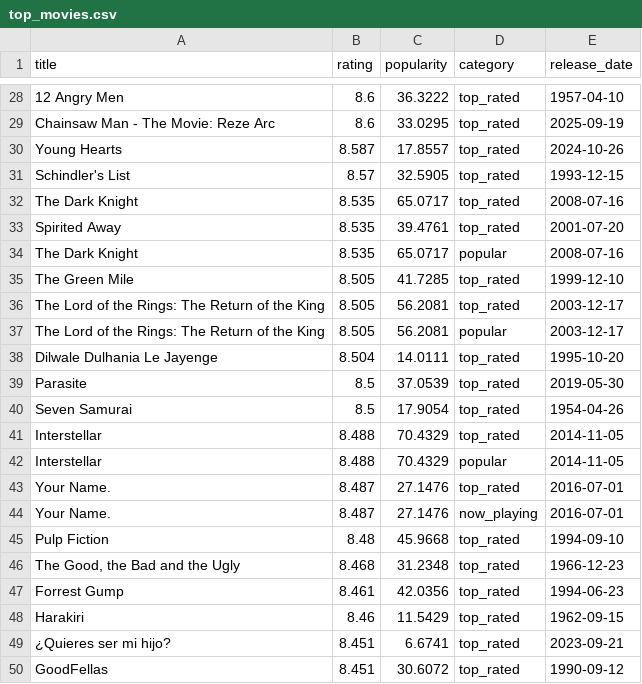
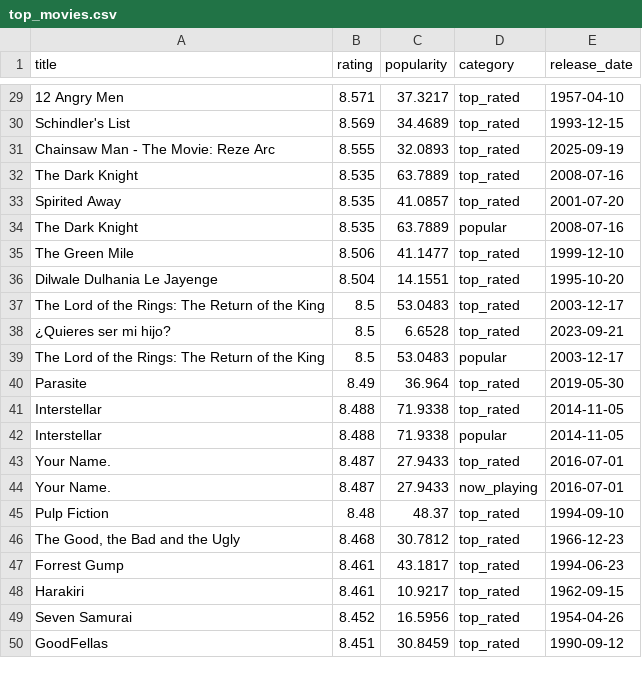
Before and after one commit to KOD-0101/movie-api-automation, a CSV file: top_movies.csv, drawn as a sheet; only a part is shown, gaps mark what is left out; removed rows and columns are numbered as before the commit, all else as after; the diff covers the shown part only; the diff names each change by its address in the sheet, - before the commit and + after, or states it on an @@ line.

```diff
--- a/top_movies.csv
+++ b/top_movies.csv
-B29 (rating): 8.6
+B29 (rating): 8.571
-C29 (popularity): 36.3222
+C29 (popularity): 37.3217
-row 29: Chainsaw Man - The Movie: Reze Arc | 8.6 | 33.0295 | top_rated | 2025-09-19
-row 30: Young Hearts | 8.587 | 17.8557 | top_rated | 2024-10-26
-B30 (rating): 8.57
+B30 (rating): 8.569
-C30 (popularity): 32.5905
+C30 (popularity): 34.4689
+row 31: Chainsaw Man - The Movie: Reze Arc | 8.555 | 32.0893 | top_rated | 2025-09-19
-C32 (popularity): 65.0717
+C32 (popularity): 63.7889
-C33 (popularity): 39.4761
+C33 (popularity): 41.0857
-C34 (popularity): 65.0717
+C34 (popularity): 63.7889
-B35 (rating): 8.505
+B35 (rating): 8.506
-C35 (popularity): 41.7285
+C35 (popularity): 41.1477
+row 36: Dilwale Dulhania Le Jayenge | 8.504 | 14.1551 | top_rated | 1995-10-20
-B37 (rating): 8.505
+B37 (rating): 8.5
-C37 (popularity): 56.2081
+C37 (popularity): 53.0483
+row 38: ¿Quieres ser mi hijo? | 8.5 | 6.6528 | top_rated | 2023-09-21
-B39 (rating): 8.505
+B39 (rating): 8.5
-C39 (popularity): 56.2081
+C39 (popularity): 53.0483
-row 38: Dilwale Dulhania Le Jayenge | 8.504 | 14.0111 | top_rated | 1995-10-20
-B40 (rating): 8.5
+B40 (rating): 8.49
-C40 (popularity): 37.0539
+C40 (popularity): 36.964
-row 40: Seven Samurai | 8.5 | 17.9054 | top_rated | 1954-04-26
-C41:C42 (popularity): 70.4329
+C41:C42 (popularity): 71.9338
-C43:C44 (popularity): 27.1476
+C43:C44 (popularity): 27.9433
-C45 (popularity): 45.9668
+C45 (popularity): 48.37
-C46 (popularity): 31.2348
+C46 (popularity): 30.7812
-C47 (popularity): 42.0356
+C47 (popularity): 43.1817
-B48 (rating): 8.46
+B48 (rating): 8.461
-C48 (popularity): 11.5429
+C48 (popularity): 10.9217
-row 49: ¿Quieres ser mi hijo? | 8.451 | 6.6741 | top_rated | 2023-09-21
+row 49: Seven Samurai | 8.452 | 16.5956 | top_rated | 1954-04-26
-C50 (popularity): 30.6072
+C50 (popularity): 30.8459
```
Also changed, not shown: 6 added rows, 5 removed rows and 35 edited cells elsewhere in this file, 1 other file.
